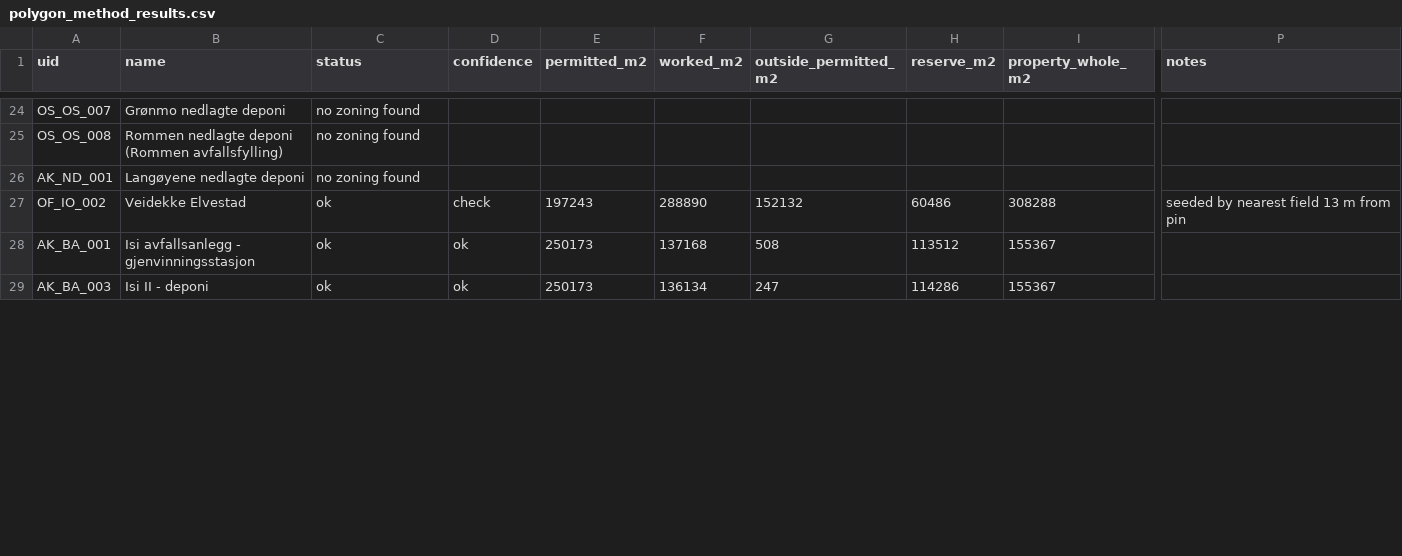
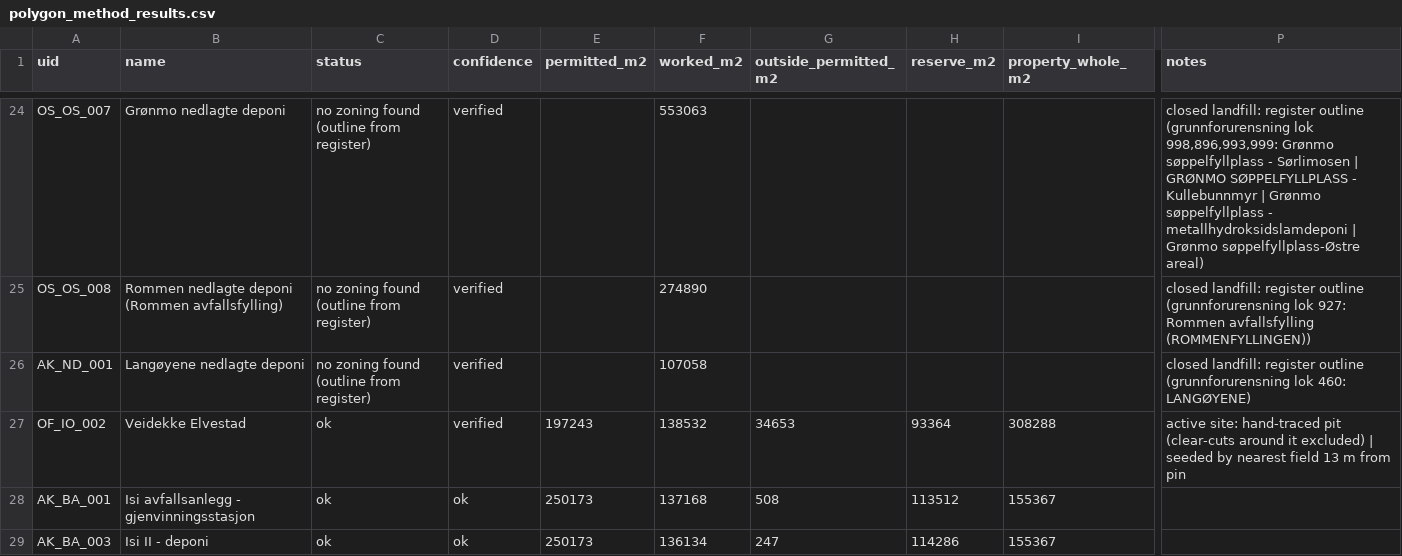
Before and after one commit to boundarieslab/db_mp, a CSV file: data/polygon_method_results.csv, drawn as a sheet; only a part is shown, gaps mark what is left out; the diff covers the shown part only; the diff names each change by its address in the sheet, - before the commit and + after, or states it on an @@ line.

Commit message:
Precise outlines for active sites, register outlines for closed ones
Rerun of 30 September: outlines of the active sites checked on imagery at close zoom (parcel, hand or trace), closed and historical sites taken from the Miljødirektoratet register. Property is not yet recomputed on these outlines.

```diff
--- a/data/polygon_method_results.csv
+++ b/data/polygon_method_results.csv
-C24:C26 (status): no zoning found
+C24:C26 (status): no zoning found (outline from register)
-D24:D26 (confidence): (empty)
+D24:D26 (confidence): verified
-F24 (worked_m2): (empty)
+F24 (worked_m2): 553063
-P24 (notes): (empty)
+P24 (notes): closed landfill: register outline (grunnforurensning lok 998,896,993,999: Grønmo søppelfyllplass - Sørlimosen | GRØNMO SØPPELFYLLPLASS - Kullebunnmyr | Grønmo søppelfyllplass - metallhydroksidslamdeponi | Grønmo søppelfyllplass-Østre areal)
-F25 (worked_m2): (empty)
+F25 (worked_m2): 274890
-P25 (notes): (empty)
+P25 (notes): closed landfill: register outline (grunnforurensning lok 927: Rommen avfallsfylling (ROMMENFYLLINGEN))
-F26 (worked_m2): (empty)
+F26 (worked_m2): 107058
-P26 (notes): (empty)
+P26 (notes): closed landfill: register outline (grunnforurensning lok 460: LANGØYENE)
-D27 (confidence): check
+D27 (confidence): verified
-F27 (worked_m2): 288890
+F27 (worked_m2): 138532
-G27 (outside_permitted_m2): 152132
+G27 (outside_permitted_m2): 34653
-H27 (reserve_m2): 60486
+H27 (reserve_m2): 93364
-P27 (notes): seeded by…
+P27 (notes): active site: hand-traced pit (clear-cuts around it excluded) | seeded by…
```
Also changed, not shown: 172 edited cells elsewhere in this file, 1 other file.
